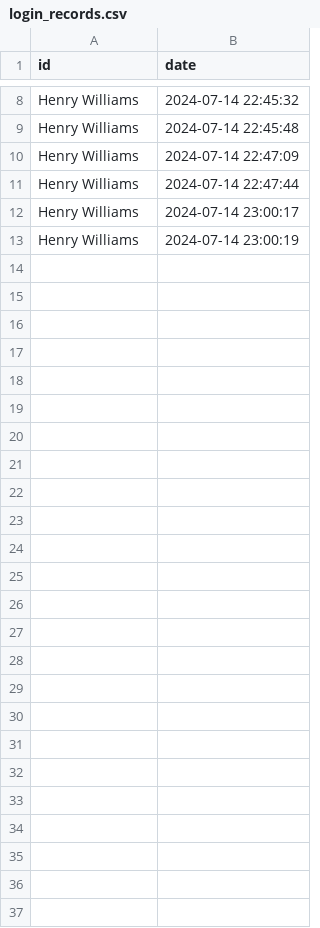
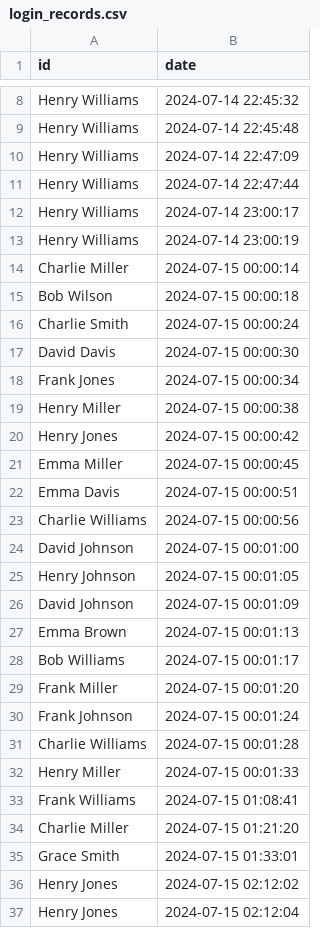
Before and after one commit to francisganapin/Gym-System-7-13-2024, a CSV file: login_records.csv, drawn as a sheet; only a part is shown, gaps mark what is left out.

```diff
--- a/login_records.csv
+++ b/login_records.csv
@@ -13 +13,25 @@ Henry Williams,2024-07-14 23:00:17
 Henry Williams,2024-07-14 23:00:19
+Charlie Miller,2024-07-15 00:00:14
+Bob Wilson,2024-07-15 00:00:18
+Charlie Smith,2024-07-15 00:00:24
+David Davis,2024-07-15 00:00:30
+Frank Jones,2024-07-15 00:00:34
+Henry Miller,2024-07-15 00:00:38
+Henry Jones,2024-07-15 00:00:42
+Emma Miller,2024-07-15 00:00:45
+Emma Davis,2024-07-15 00:00:51
+Charlie Williams,2024-07-15 00:00:56
+David Johnson,2024-07-15 00:01:00
+Henry Johnson,2024-07-15 00:01:05
+David Johnson,2024-07-15 00:01:09
+Emma Brown,2024-07-15 00:01:13
+Bob Williams,2024-07-15 00:01:17
+Frank Miller,2024-07-15 00:01:20
+Frank Johnson,2024-07-15 00:01:24
+Charlie Williams,2024-07-15 00:01:28
+Henry Miller,2024-07-15 00:01:33
+Frank Williams,2024-07-15 01:08:41
+Charlie Miller,2024-07-15 01:21:20
+Grace Smith,2024-07-15 01:33:01
+Henry Jones,2024-07-15 02:12:02
+Henry Jones,2024-07-15 02:12:04
```
Also changed, not shown: 3 other files.
